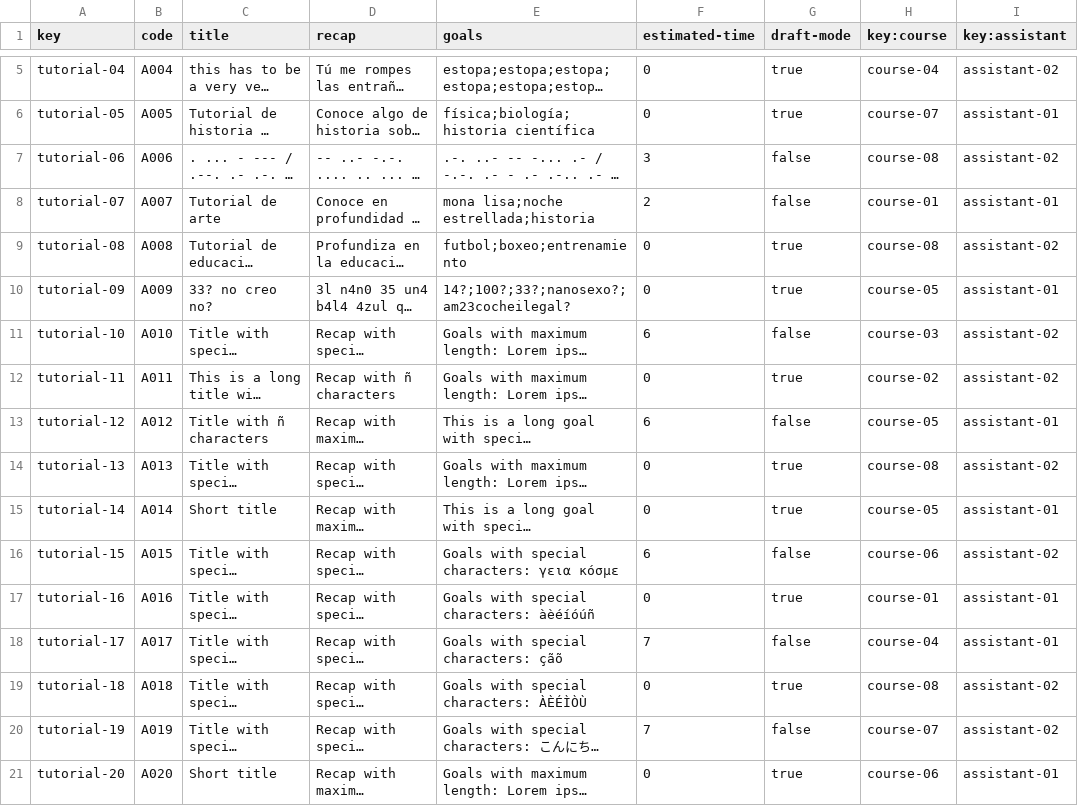
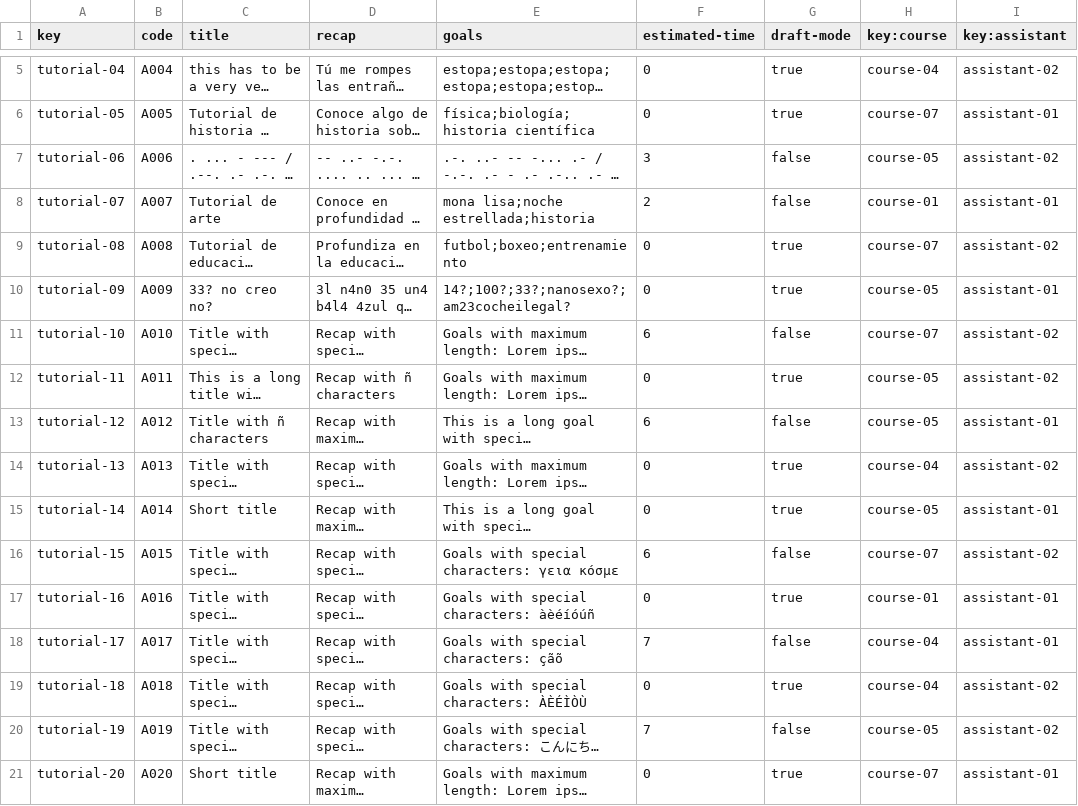
Before and after one commit to adrrf/acme-life-long-learning, a CSV file: src/main/webapp/WEB-INF/resources/sample-data/tutorial.csv, drawn as a sheet; only a part is shown, gaps mark what is left out; long unchanged cells end in …; the diff names each change by its address in the sheet, - before the commit and + after, or states it on an @@ line.

```diff
--- a/src/main/webapp/WEB-INF/resources/sample-data/tutorial.csv
+++ b/src/main/webapp/WEB-INF/resources/sample-data/tutorial.csv
-H7 (key:course): course-08
+H7 (key:course): course-05
-H9 (key:course): course-08
+H9 (key:course): course-07
-H11 (key:course): course-03
+H11 (key:course): course-07
-H12 (key:course): course-02
+H12 (key:course): course-05
-H14 (key:course): course-08
+H14 (key:course): course-04
-H16 (key:course): course-06
+H16 (key:course): course-07
-H19 (key:course): course-08
+H19 (key:course): course-04
-H20 (key:course): course-07
+H20 (key:course): course-05
-H21 (key:course): course-06
+H21 (key:course): course-07
```
Also changed, not shown: 4 other files.
